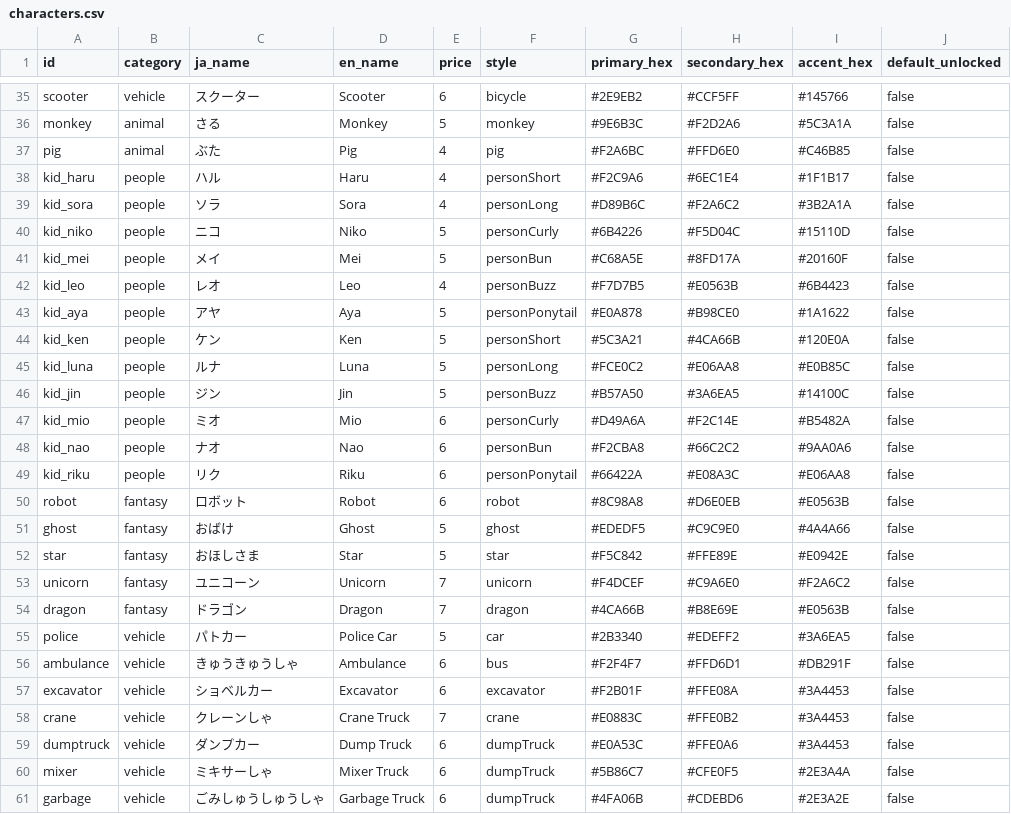
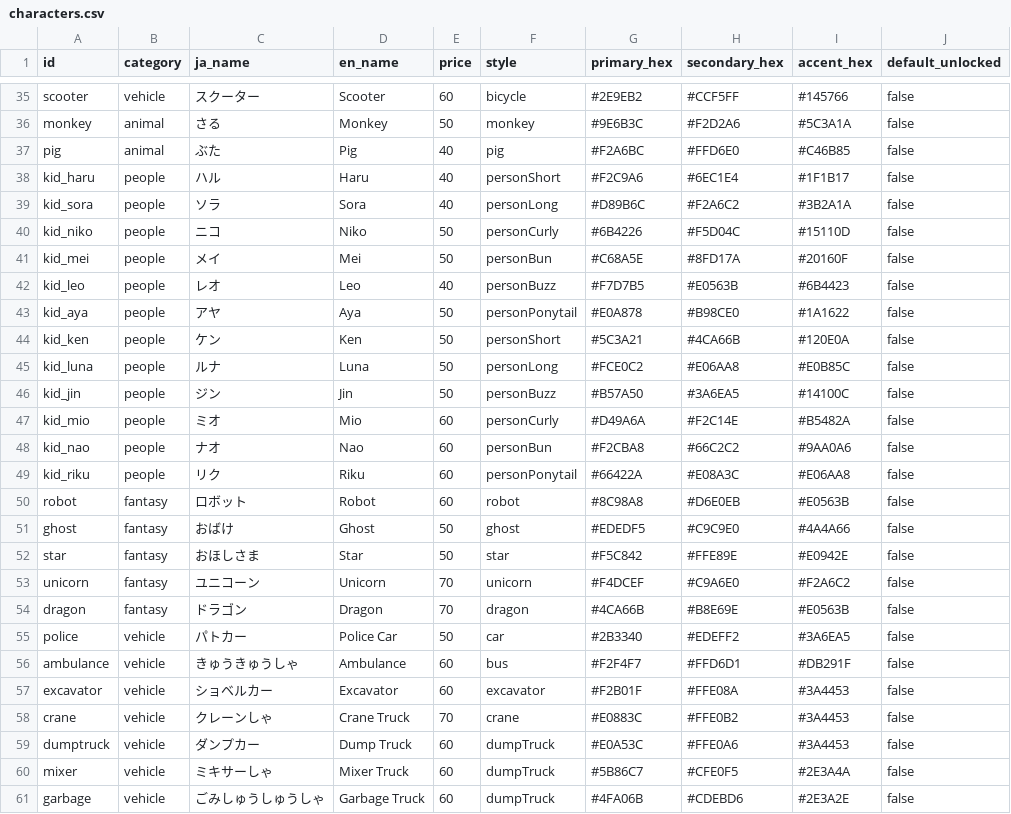
Before and after one commit to yuta090/spelling, a CSV file: scripts/characters.csv, drawn as a sheet; only a part is shown, gaps mark what is left out; the diff covers the shown part only; the diff names each change by its address in the sheet, - before the commit and + after, or states it on an @@ line.

```diff
--- a/scripts/characters.csv
+++ b/scripts/characters.csv
-E35 (price): 6
+E35 (price): 60
-E36 (price): 5
+E36 (price): 50
-E37:E39 (price): 4
+E37:E39 (price): 40
-E40:E41 (price): 5
+E40:E41 (price): 50
-E42 (price): 4
+E42 (price): 40
-E43:E46 (price): 5
+E43:E46 (price): 50
-E47:E50 (price): 6
+E47:E50 (price): 60
-E51:E52 (price): 5
+E51:E52 (price): 50
-E53:E54 (price): 7
+E53:E54 (price): 70
-E55 (price): 5
+E55 (price): 50
-E56:E57 (price): 6
+E56:E57 (price): 60
-E58 (price): 7
+E58 (price): 70
-E59:E61 (price): 6
+E59:E61 (price): 60
```
Also changed, not shown: 136 edited cells elsewhere in this file, scripts/backgrounds.csv, 7 other files.
